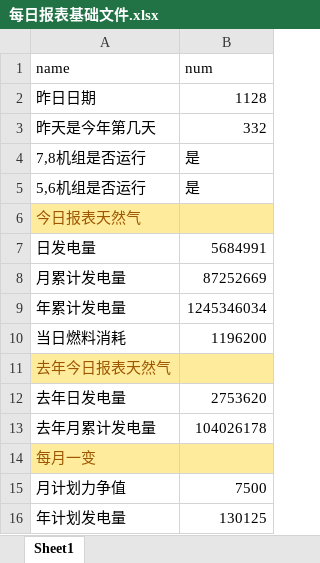
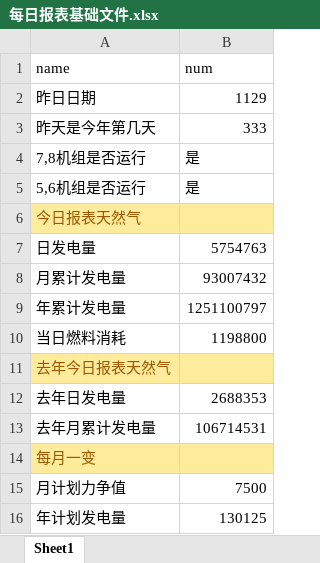
Before and after one commit to qweerer/PYthon_Study, an Excel workbook: 工作代码/每日报表/每日报表基础文件.xlsx, sheet Sheet1, drawn as a sheet; values as stored, in another font and other column widths than the file's, no borders; the diff names each change by its address in the sheet, - before the commit and + after, or states it on an @@ line.

```diff
--- a/工作代码/每日报表/每日报表基础文件.xlsx (sheet Sheet1)
+++ b/工作代码/每日报表/每日报表基础文件.xlsx (sheet Sheet1)
-B2 (num): 1128
+B2 (num): 1129
-B3 (num): 332
+B3 (num): 333
-B7 (num): 5684991
+B7 (num): 5754763
-B8 (num): 87252669
+B8 (num): 93007432
-B9 (num): 1245346034
+B9 (num): 1251100797
-B10 (num): 1196200
+B10 (num): 1198800
-B12 (num): 2753620
+B12 (num): 2688353
-B13 (num): 104026178
+B13 (num): 106714531
```
Also changed, not shown: 工作代码/每日报表/利用小时统计表.xlsx, 工作代码/每日报表/输出/电量完成日out.xlsx, 5 other files.
